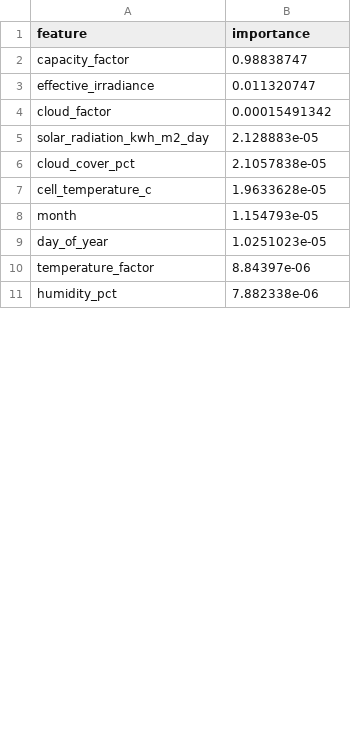
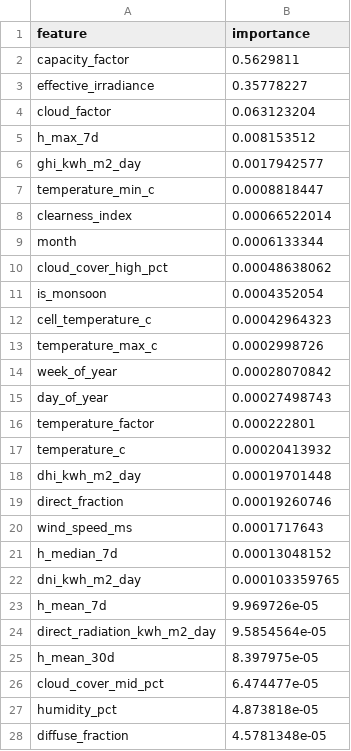
Before and after one commit to kirttiik/AI-Renewable-Energy-Intelligence-platform, a CSV file: reports/solar/solar_feature_importance.csv, drawn as a sheet; only a part is shown; the diff covers the shown part only.

```diff
--- a/reports/solar/solar_feature_importance.csv
+++ b/reports/solar/solar_feature_importance.csv
@@ -1,11 +1,28 @@
 feature,importance
-capacity_factor,0.98838747
-effective_irradiance,0.011320747
-cloud_factor,0.00015491342
-solar_radiation_kwh_m2_day,2.128883e-05
-cloud_cover_pct,2.1057838e-05
-cell_temperature_c,1.9633628e-05
-month,1.154793e-05
-day_of_year,1.0251023e-05
-temperature_factor,8.84397e-06
-humidity_pct,7.882338e-06
+capacity_factor,0.5629811
+effective_irradiance,0.35778227
+cloud_factor,0.063123204
+h_max_7d,0.008153512
+ghi_kwh_m2_day,0.0017942577
+temperature_min_c,0.0008818447
+clearness_index,0.00066522014
+month,0.0006133344
+cloud_cover_high_pct,0.00048638062
+is_monsoon,0.0004352054
+cell_temperature_c,0.00042964323
+temperature_max_c,0.0002998726
+week_of_year,0.00028070842
+day_of_year,0.00027498743
+temperature_factor,0.000222801
+temperature_c,0.00020413932
+dhi_kwh_m2_day,0.00019701448
+direct_fraction,0.00019260746
+wind_speed_ms,0.0001717643
+h_median_7d,0.00013048152
+dni_kwh_m2_day,0.000103359765
+h_mean_7d,9.969726e-05
+direct_radiation_kwh_m2_day,9.5854564e-05
+h_mean_30d,8.397975e-05
+cloud_cover_mid_pct,6.474477e-05
+humidity_pct,4.873818e-05
+diffuse_fraction,4.5781348e-05
```
Also changed, not shown: 2 added rows, 3 removed rows and 3 edited cells elsewhere in this file, data/raw/khavda_hourly.csv, data/raw/khavda_weather.csv, 19 other files.
